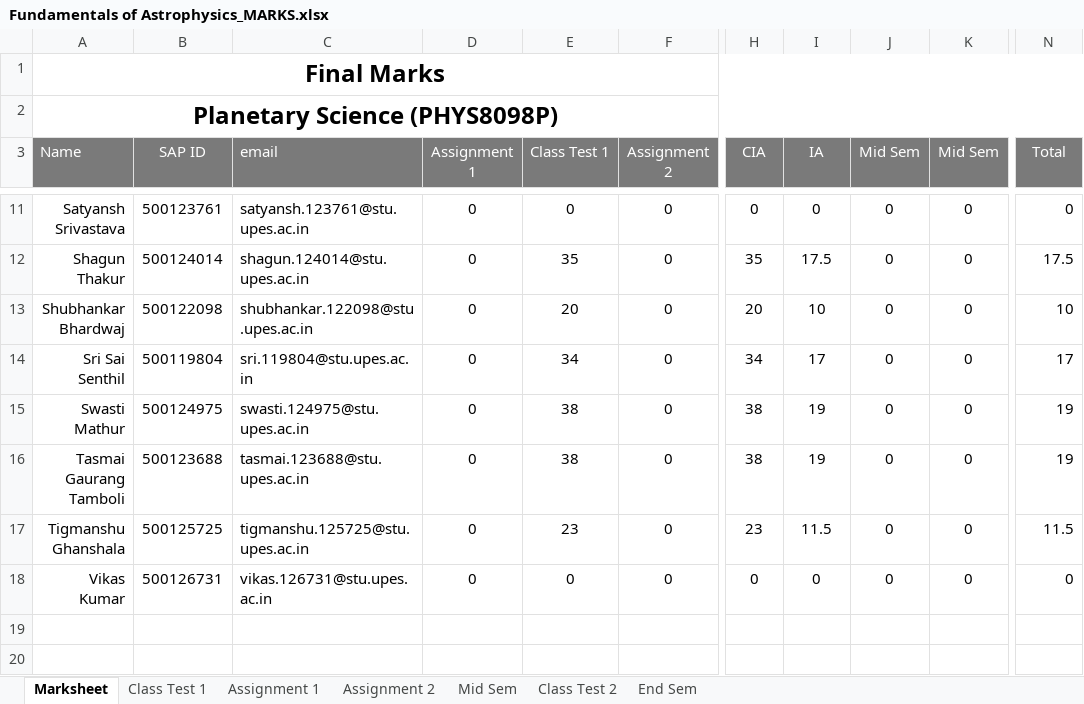
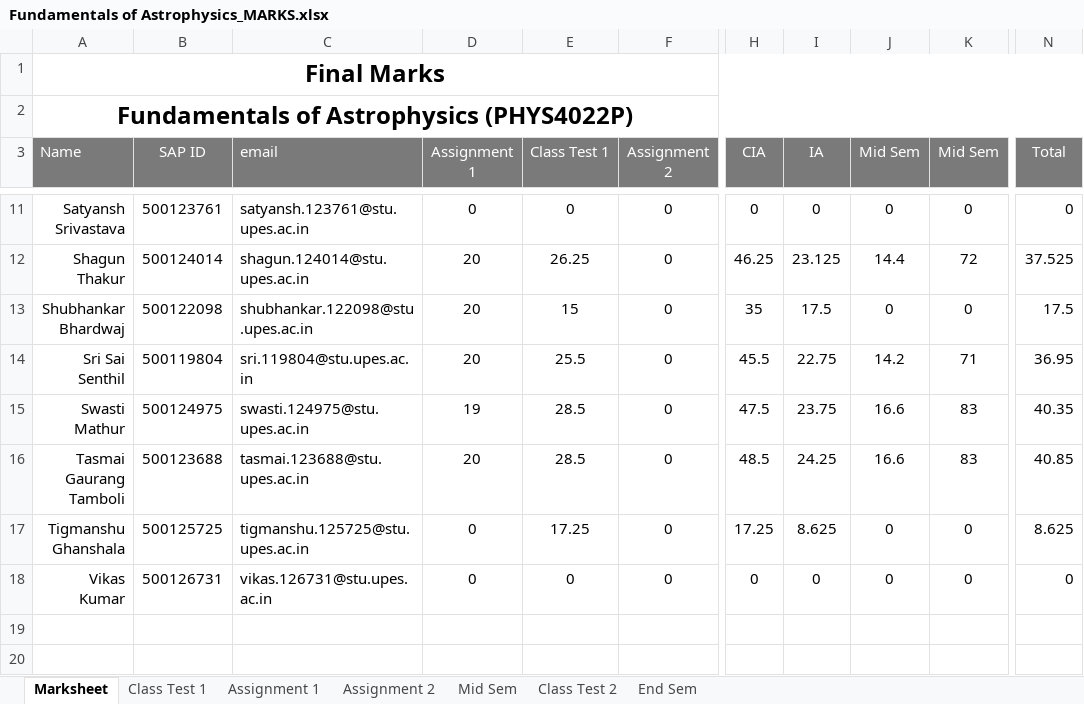
Before and after one commit to niteshchandra039/niteshchandra039.github.io, an Excel workbook: resources/Marks/2026/odd/Fundamentals of Astrophysics_MARKS.xlsx, sheet Marksheet, drawn as a sheet; only a part is shown, gaps mark what is left out; values as stored, in another font and other column widths than the file's, no borders; conditional formats not drawn; the diff covers the shown part only; the diff names each change by its address in the sheet, - before the commit and + after, or states it on an @@ line.

```diff
--- a/resources/Marks/2026/odd/Fundamentals of Astrophysics_MARKS.xlsx (sheet Marksheet)
+++ b/resources/Marks/2026/odd/Fundamentals of Astrophysics_MARKS.xlsx (sheet Marksheet)
-A2 (Name): Planetary Science (PHYS8098P)
+A2 (Name): Fundamentals of Astrophysics (PHYS4022P)
-D12:D14 (Assignment 1): 0
+D12:D14 (Assignment 1): 20
-E12 (Class Test 1): 35
+E12 (Class Test 1): 26.25
-H12 (CIA): 35
+H12 (CIA): 46.25
-I12 (IA): 17.5
+I12 (IA): 23.125
-J12 (Mid Sem): 0
+J12 (Mid Sem): 14.4
-K12 (Mid Sem): 0
+K12 (Mid Sem): 72
-N12 (Total): 17.5
+N12 (Total): 37.525
-E13 (Class Test 1): 20
+E13 (Class Test 1): 15
-H13 (CIA): 20
+H13 (CIA): 35
-I13 (IA): 10
+I13 (IA): 17.5
-N13 (Total): 10
+N13 (Total): 17.5
-E14 (Class Test 1): 34
+E14 (Class Test 1): 25.5
-H14 (CIA): 34
+H14 (CIA): 45.5
-I14 (IA): 17
+I14 (IA): 22.75
-J14 (Mid Sem): 0
+J14 (Mid Sem): 14.2
-K14 (Mid Sem): 0
+K14 (Mid Sem): 71
-N14 (Total): 17
+N14 (Total): 36.95
-D15 (Assignment 1): 0
+D15 (Assignment 1): 19
-E15:E16 (Class Test 1): 38
+E15:E16 (Class Test 1): 28.5
-H15 (CIA): 38
+H15 (CIA): 47.5
-I15 (IA): 19
+I15 (IA): 23.75
-J15:J16 (Mid Sem): 0
+J15:J16 (Mid Sem): 16.6
-K15:K16 (Mid Sem): 0
+K15:K16 (Mid Sem): 83
-N15 (Total): 19
+N15 (Total): 40.35
-D16 (Assignment 1): 0
+D16 (Assignment 1): 20
-H16 (CIA): 38
+H16 (CIA): 48.5
-I16 (IA): 19
+I16 (IA): 24.25
-N16 (Total): 19
+N16 (Total): 40.85
-E17 (Class Test 1): 23
+E17 (Class Test 1): 17.25
-H17 (CIA): 23
+H17 (CIA): 17.25
-I17 (IA): 11.5
+I17 (IA): 8.625
-N17 (Total): 11.5
+N17 (Total): 8.625
```
Also changed, not shown: 3 added rows, 3 removed rows and 28 edited cells elsewhere in this sheet, sheet Assignment 1, sheet Mid Sem, sheet Class Test 2, sheet End Sem, sheet Class Test 1, sheet Assignment 2, formulas that keep their value.
